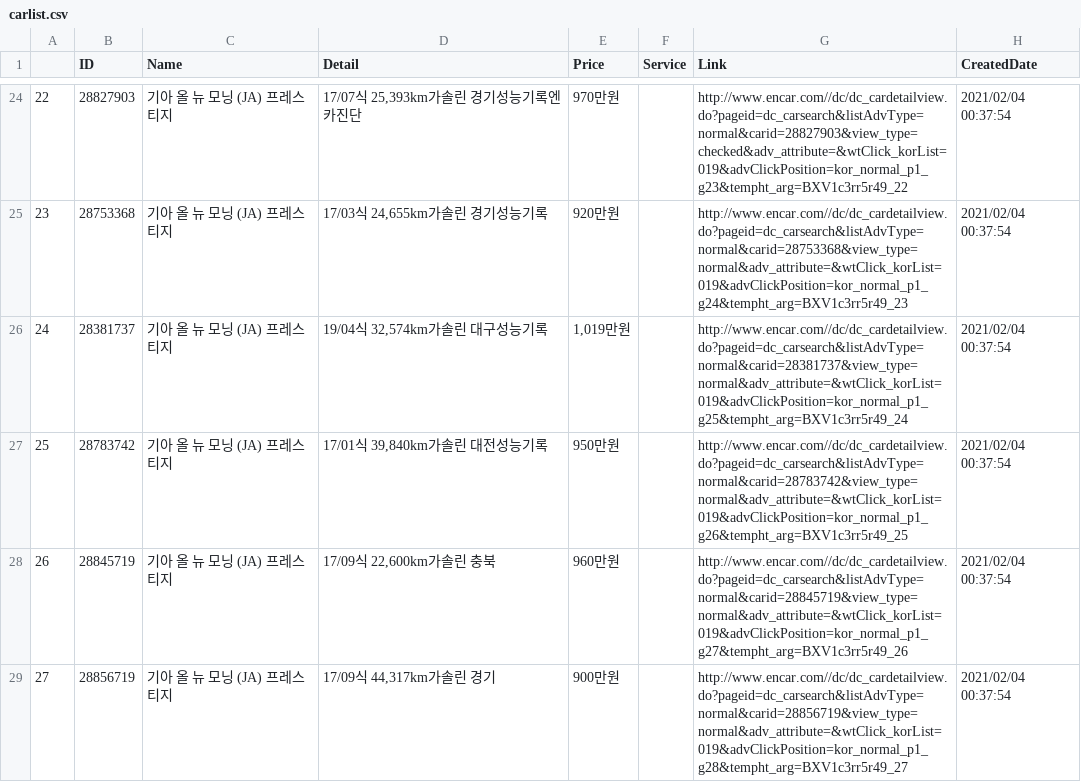
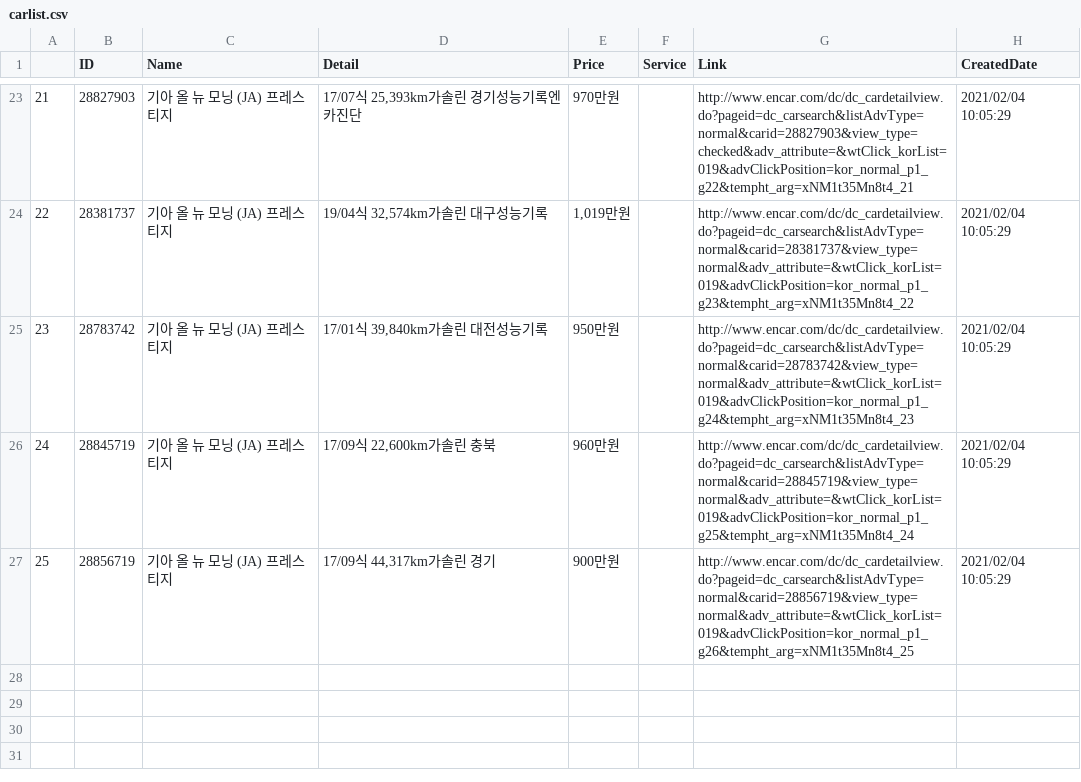
Before and after one commit to iceship/encar, a CSV file: carlist.csv, drawn as a sheet; only a part is shown, gaps mark what is left out; removed rows and columns are numbered as before the commit, all else as after; the diff covers the shown part only; the diff names each change by its address in the sheet, - before the commit and + after, or states it on an @@ line.

```diff
--- a/carlist.csv
+++ b/carlist.csv
@@ column A renumbered from row 3 down @@
-G23 (Link): http://www.encar.com//dc/dc_cardetailview.do?pageid=dc_carsearch&listAdvType=normal&carid=28827903&view_type=checked&adv_attribute=&wtClick_korList=019&advClickPosition=kor_normal_p1_g23&tempht_arg=BXV1c3rr5r49_22
+G23 (Link): http://www.encar.com/dc/dc_cardetailview.do?pageid=dc_carsearch&listAdvType=normal&carid=28827903&view_type=checked&adv_attribute=&wtClick_korList=019&advClickPosition=kor_normal_p1_g22&tempht_arg=xNM1t35Mn8t4_21
-H23 (CreatedDate): 2021/02/04 00:37:54
+H23 (CreatedDate): 2021/02/04 10:05:29
-row 25: 23 | 28753368 | 기아 올 뉴 모닝 (JA) 프레스티지 | 17/03식 24,655km가솔린 경기성능기록 | 920만원 |  | http://www.encar.com//dc/dc_cardetailview.do?pageid=dc_carsearch&listAdvType=normal&carid=28753368&view_type=normal&adv_attribute=&wtClick_korList=019&advClickPosition=kor_normal_p1_g24&tempht_arg=BXV1c3rr5r49_23 | 2021/02/04 00:37:54
-G24 (Link): http://www.encar.com//dc/dc_cardetailview.do?pageid=dc_carsearch&listAdvType=normal&carid=28381737&view_type=normal&adv_attribute=&wtClick_korList=019&advClickPosition=kor_normal_p1_g25&tempht_arg=BXV1c3rr5r49_24
+G24 (Link): http://www.encar.com/dc/dc_cardetailview.do?pageid=dc_carsearch&listAdvType=normal&carid=28381737&view_type=normal&adv_attribute=&wtClick_korList=019&advClickPosition=kor_normal_p1_g23&tempht_arg=xNM1t35Mn8t4_22
-H24:H27 (CreatedDate): 2021/02/04 00:37:54
+H24:H27 (CreatedDate): 2021/02/04 10:05:29
-G25 (Link): http://www.encar.com//dc/dc_cardetailview.do?pageid=dc_carsearch&listAdvType=normal&carid=28783742&view_type=normal&adv_attribute=&wtClick_korList=019&advClickPosition=kor_normal_p1_g26&tempht_arg=BXV1c3rr5r49_25
+G25 (Link): http://www.encar.com/dc/dc_cardetailview.do?pageid=dc_carsearch&listAdvType=normal&carid=28783742&view_type=normal&adv_attribute=&wtClick_korList=019&advClickPosition=kor_normal_p1_g24&tempht_arg=xNM1t35Mn8t4_23
-G26 (Link): http://www.encar.com//dc/dc_cardetailview.do?pageid=dc_carsearch&listAdvType=normal&carid=28845719&view_type=normal&adv_attribute=&wtClick_korList=019&advClickPosition=kor_normal_p1_g27&tempht_arg=BXV1c3rr5r49_26
+G26 (Link): http://www.encar.com/dc/dc_cardetailview.do?pageid=dc_carsearch&listAdvType=normal&carid=28845719&view_type=normal&adv_attribute=&wtClick_korList=019&advClickPosition=kor_normal_p1_g25&tempht_arg=xNM1t35Mn8t4_24
-G27 (Link): http://www.encar.com//dc/dc_cardetailview.do?pageid=dc_carsearch&listAdvType=normal&carid=28856719&view_type=normal&adv_attribute=&wtClick_korList=019&advClickPosition=kor_normal_p1_g28&tempht_arg=BXV1c3rr5r49_27
+G27 (Link): http://www.encar.com/dc/dc_cardetailview.do?pageid=dc_carsearch&listAdvType=normal&carid=28856719&view_type=normal&adv_attribute=&wtClick_korList=019&advClickPosition=kor_normal_p1_g26&tempht_arg=xNM1t35Mn8t4_25
```
Also changed, not shown: 5 added rows, 6 removed rows and 32 edited cells elsewhere in this file, 3 other files.
